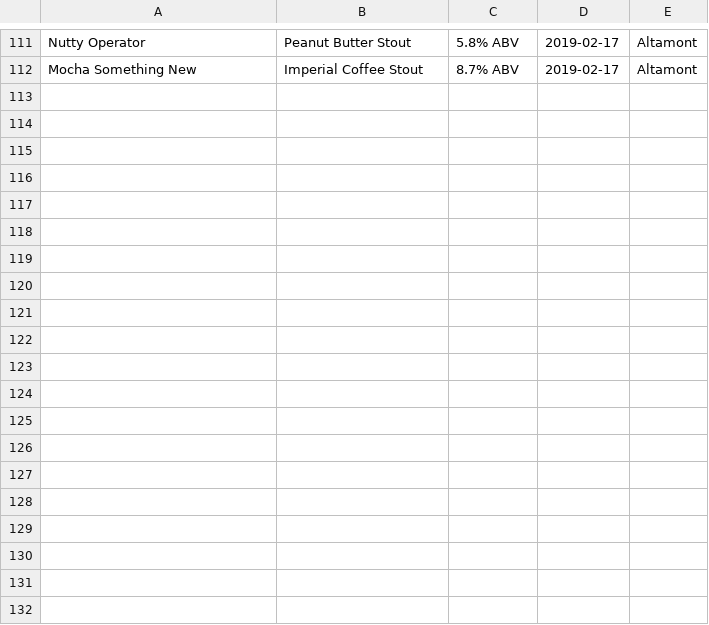
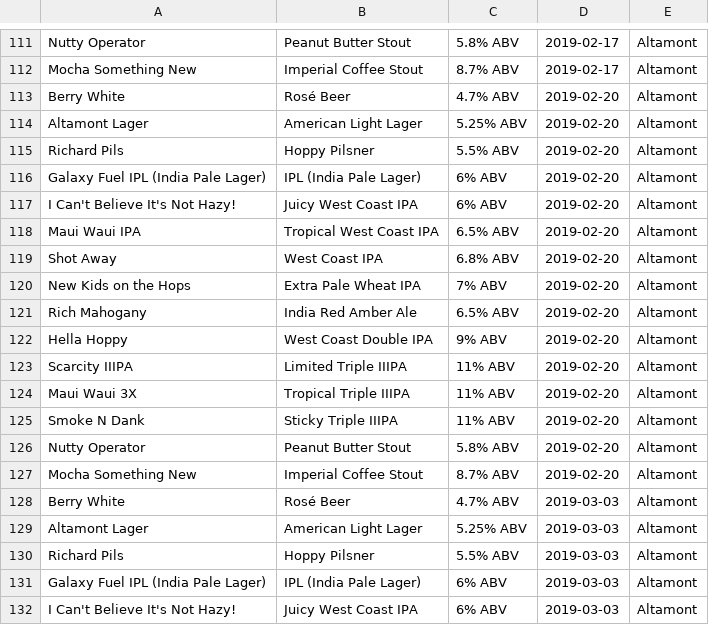
Before and after one commit to neurons4me/CraftBeerChecker, a CSV file: beer_log.csv, drawn as a sheet; only a part is shown, gaps mark what is left out; the diff covers the shown part only.

```diff
--- a/beer_log.csv
+++ b/beer_log.csv
@@ -112 +112,21 @@ Nutty Operator,Peanut Butter Stout,5.8% ABV,2019-02-17,Altamont
 Mocha Something New,Imperial Coffee Stout,8.7% ABV,2019-02-17,Altamont
+Berry White,Rosé Beer,4.7% ABV,2019-02-20,Altamont
+Altamont Lager,American Light Lager,5.25% ABV,2019-02-20,Altamont
+Richard Pils,Hoppy Pilsner,5.5% ABV,2019-02-20,Altamont
+Galaxy Fuel IPL (India Pale Lager),IPL (India Pale Lager),6% ABV,2019-02-20,Altamont
+I Can't Believe It's Not Hazy!,Juicy West Coast IPA,6% ABV,2019-02-20,Altamont
+Maui Waui IPA,Tropical West Coast IPA,6.5% ABV,2019-02-20,Altamont
+Shot Away,West Coast IPA,6.8% ABV,2019-02-20,Altamont
+New Kids on the Hops,Extra Pale Wheat IPA,7% ABV,2019-02-20,Altamont
+Rich Mahogany,India Red Amber Ale,6.5% ABV,2019-02-20,Altamont
+Hella Hoppy,West Coast Double IPA,9% ABV,2019-02-20,Altamont
+Scarcity IIIPA,Limited Triple IIIPA,11% ABV,2019-02-20,Altamont
+Maui Waui 3X,Tropical Triple IIIPA,11% ABV,2019-02-20,Altamont
+Smoke N Dank,Sticky Triple IIIPA,11% ABV,2019-02-20,Altamont
+Nutty Operator,Peanut Butter Stout,5.8% ABV,2019-02-20,Altamont
+Mocha Something New,Imperial Coffee Stout,8.7% ABV,2019-02-20,Altamont
+Berry White,Rosé Beer,4.7% ABV,2019-03-03,Altamont
+Altamont Lager,American Light Lager,5.25% ABV,2019-03-03,Altamont
+Richard Pils,Hoppy Pilsner,5.5% ABV,2019-03-03,Altamont
+Galaxy Fuel IPL (India Pale Lager),IPL (India Pale Lager),6% ABV,2019-03-03,Altamont
+I Can't Believe It's Not Hazy!,Juicy West Coast IPA,6% ABV,2019-03-03,Altamont
```
Also changed, not shown: 16 added rows elsewhere in this file, 1 other file.
